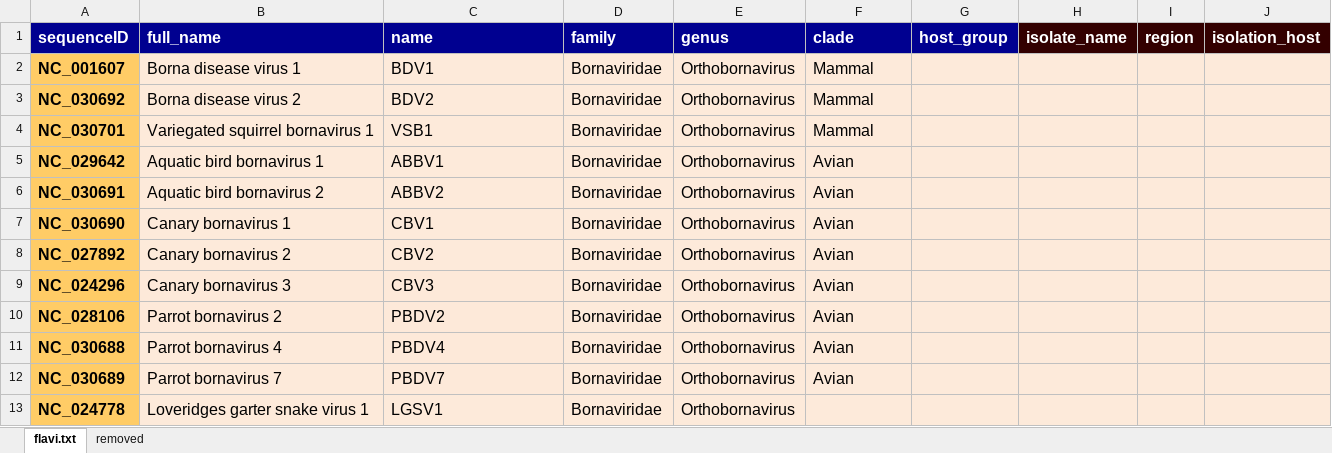
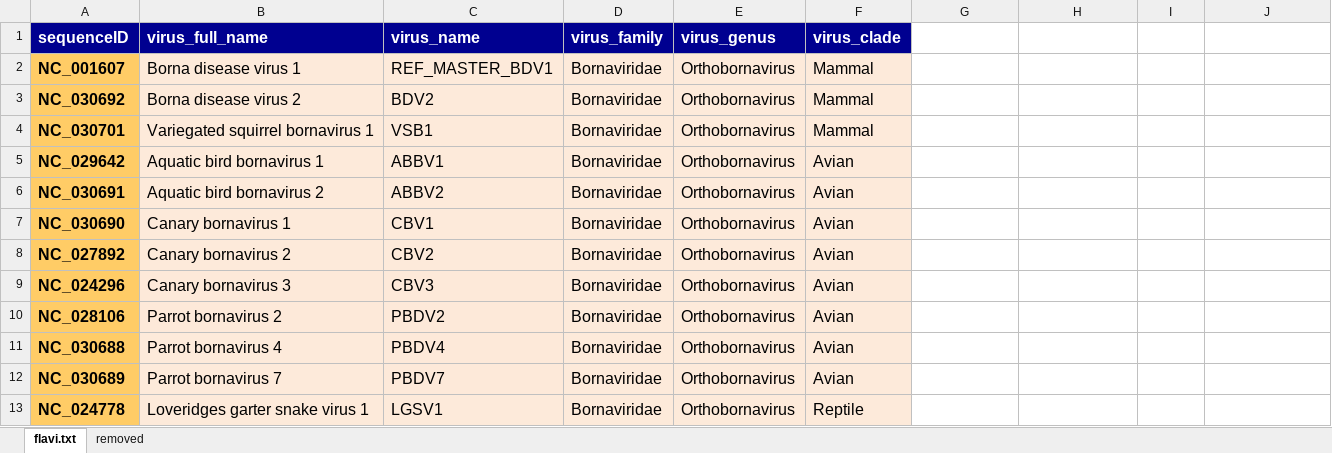
Before and after one commit to giffordlabcvr/Bornaviridae-GLUE, an Excel workbook: tabular/virus/borna-ncbi-refseqs-side-data.xlsx, sheet flavi.txt, drawn as a sheet; values as stored, in another font and other column widths than the file's, no borders; the diff names each change by its address in the sheet, - before the commit and + after, or states it on an @@ line.

```diff
--- a/tabular/virus/borna-ncbi-refseqs-side-data.xlsx (sheet flavi.txt)
+++ b/tabular/virus/borna-ncbi-refseqs-side-data.xlsx (sheet flavi.txt)
-B1: full_name
+B1: virus_full_name
-C1: name
+C1: virus_name
-D1: family
+D1: virus_family
-E1: genus
+E1: virus_genus
-F1: clade
+F1: virus_clade
-G1: host_group
+G1: (empty)
-G1 fill: #000090
+G1 fill: none
-H1: isolate_name
+H1: (empty)
-H1:J1 fill: #330000
+H1:J1 fill: none
-I1: region
+I1: (empty)
-J1: isolation_host
+J1: (empty)
-C2 (virus_name): BDV1
+C2 (virus_name): REF_MASTER_BDV1
-G2:J13 fill: #FDEADA
+G2:J13 fill: none
-F13 (virus_clade): (empty)
+F13 (virus_clade): Reptile
```
Also changed, not shown: tabular/virus/borna-reference_feature_locations.xlsx, 15 other files.
